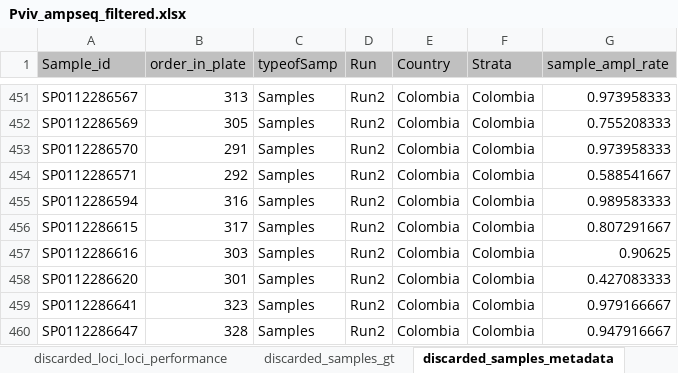
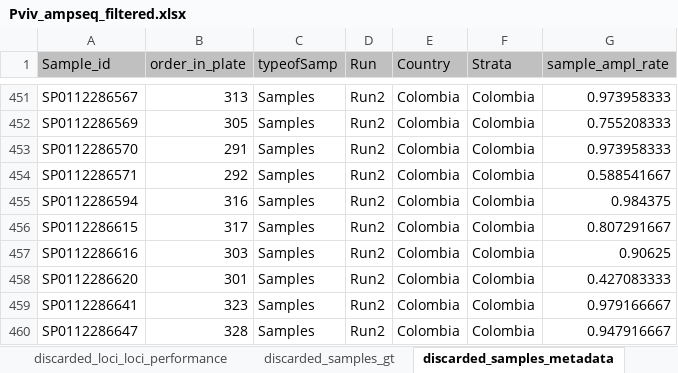
Before and after one commit to Paulonvnv/MHap-Analysis, an Excel workbook: docs/data/Pviv_example/Pviv_ampseq_filtered.xlsx, sheet discarded_samples_metadata, drawn as a sheet; only a part is shown, gaps mark what is left out; values as stored, in another font and other column widths than the file's, no borders; the diff covers the shown part only; the diff names each change by its address in the sheet, - before the commit and + after, or states it on an @@ line.

```diff
--- a/docs/data/Pviv_example/Pviv_ampseq_filtered.xlsx (sheet discarded_samples_metadata)
+++ b/docs/data/Pviv_example/Pviv_ampseq_filtered.xlsx (sheet discarded_samples_metadata)
-G455 (sample_ampl_rate): 0.989583333
+G455 (sample_ampl_rate): 0.984375
```
Also changed, not shown: 7 edited cells elsewhere in this sheet, sheet gt, sheet loci_performance, sheet metadata, sheet discarded_loci_loci_performance, sheet discarded_samples_gt, sheet asv_table, 39 other files.
